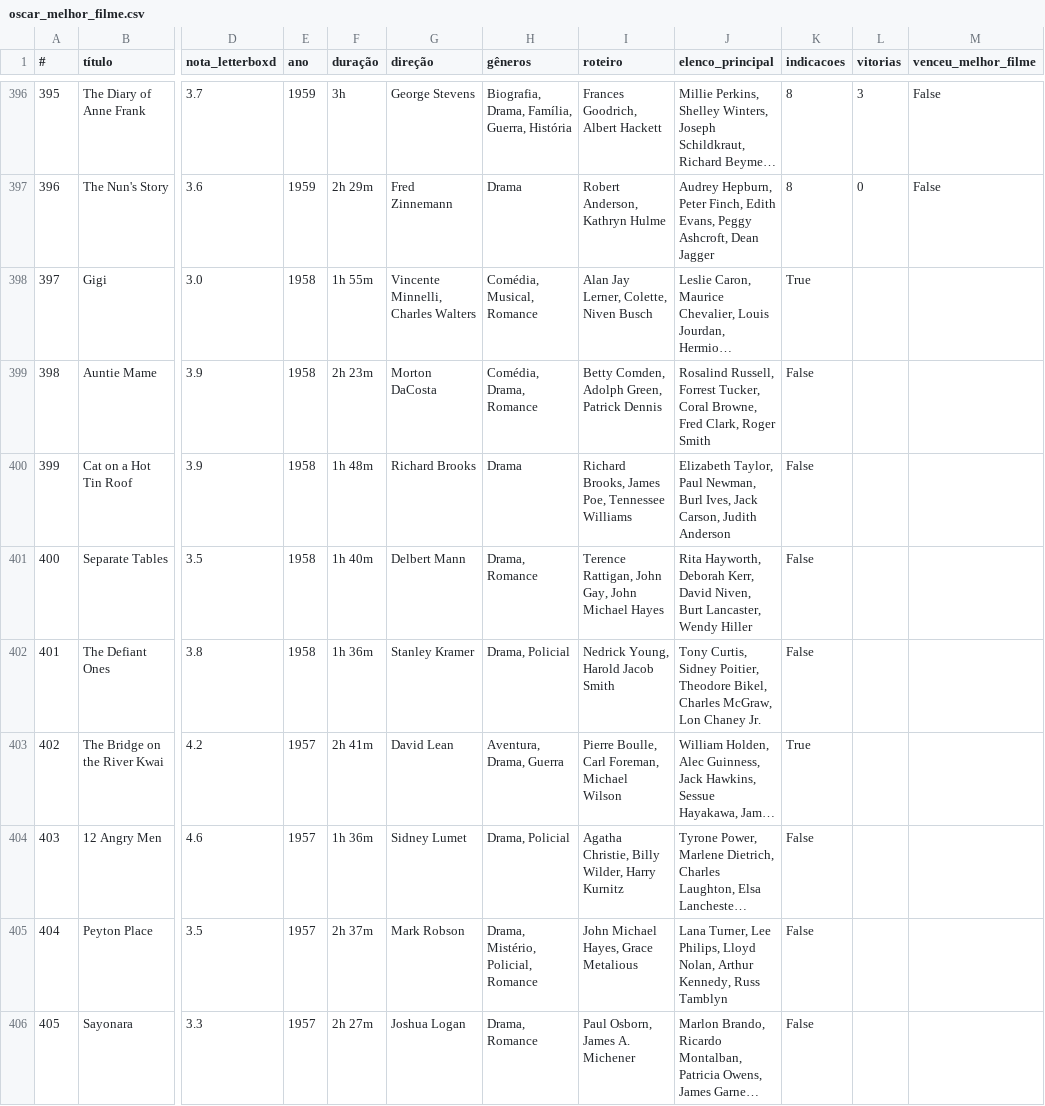
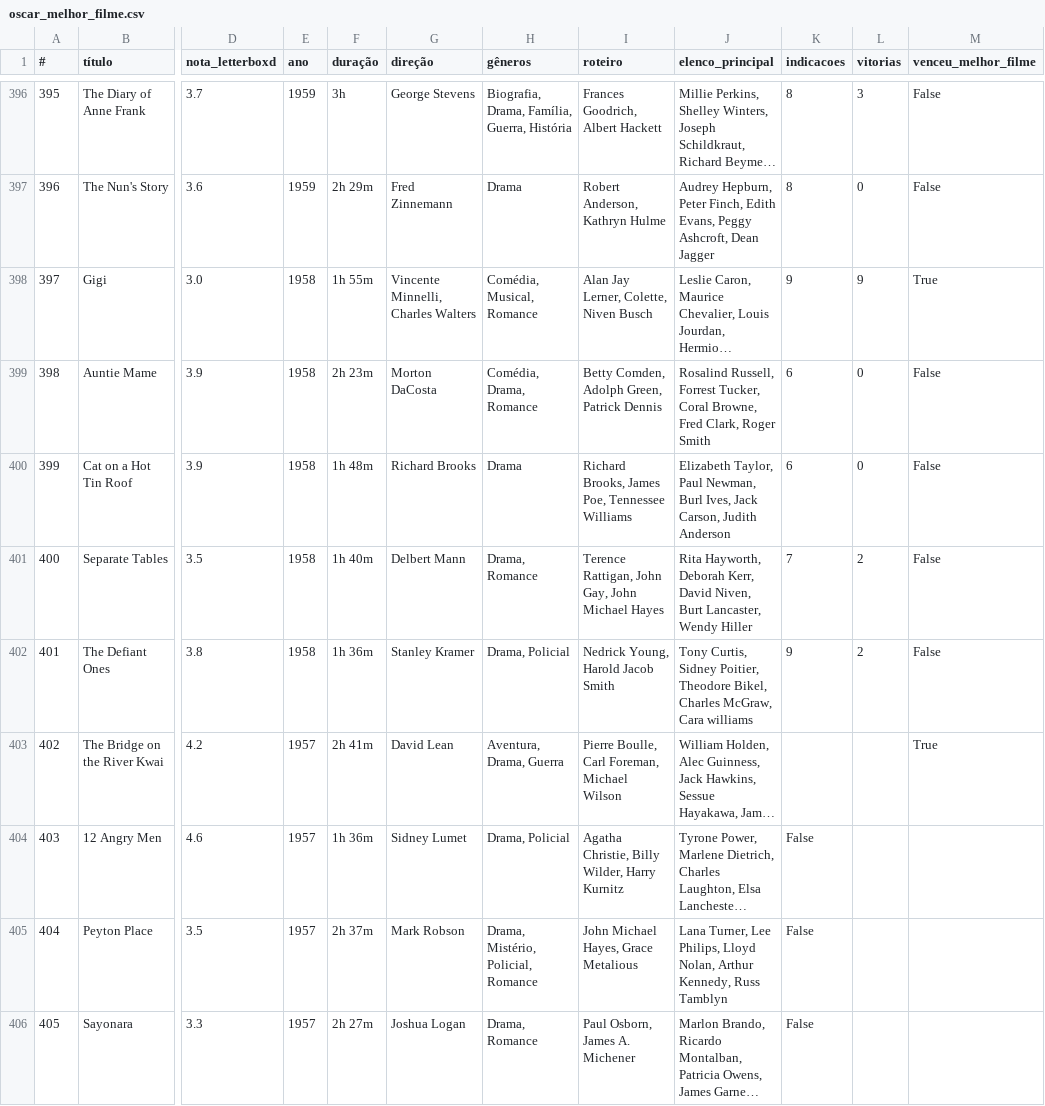
Before and after one commit to nicolascaseiro/Oscar-Melhor-Filme, a CSV file: oscar_melhor_filme.csv, drawn as a sheet; only a part is shown, gaps mark what is left out; long unchanged cells end in …; the diff names each change by its address in the sheet, - before the commit and + after, or states it on an @@ line.

Commit message:
Update oscar_melhor_filme.csv

```diff
--- a/oscar_melhor_filme.csv
+++ b/oscar_melhor_filme.csv
-K398 (indicacoes): True
+K398 (indicacoes): 9
-L398 (vitorias): (empty)
+L398 (vitorias): 9
-M398 (venceu_melhor_filme): (empty)
+M398 (venceu_melhor_filme): True
-K399:K400 (indicacoes): False
+K399:K400 (indicacoes): 6
-L399:L400 (vitorias): (empty)
+L399:L400 (vitorias): 0
-M399:M402 (venceu_melhor_filme): (empty)
+M399:M402 (venceu_melhor_filme): False
-K401 (indicacoes): False
+K401 (indicacoes): 7
-L401:L402 (vitorias): (empty)
+L401:L402 (vitorias): 2
-J402 (elenco_principal): …Charles McGraw, Lon Chaney Jr.
+J402 (elenco_principal): …Charles McGraw, Cara williams
-K402 (indicacoes): False
+K402 (indicacoes): 9
-K403 (indicacoes): True
+K403 (indicacoes): (empty)
-M403 (venceu_melhor_filme): (empty)
+M403 (venceu_melhor_filme): True
```
